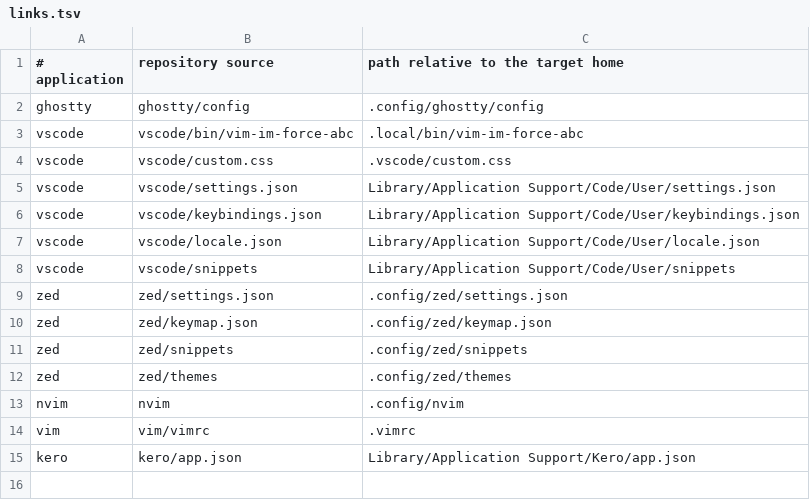
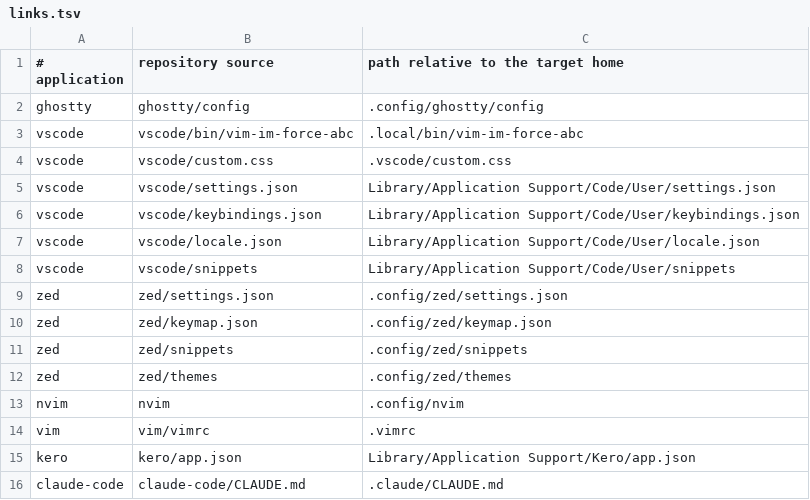
Before and after one commit to blue-a11y/blue-dotfiles, a TSV file: links.tsv, drawn as a sheet; the diff names each change by its address in the sheet, - before the commit and + after, or states it on an @@ line.

```diff
--- a/links.tsv
+++ b/links.tsv
+row 16: claude-code | claude-code/CLAUDE.md | .claude/CLAUDE.md
```
Also changed, not shown: 8 other files.
